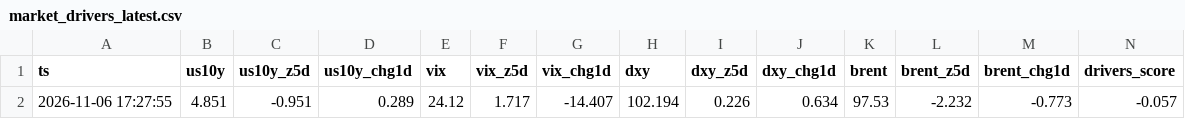
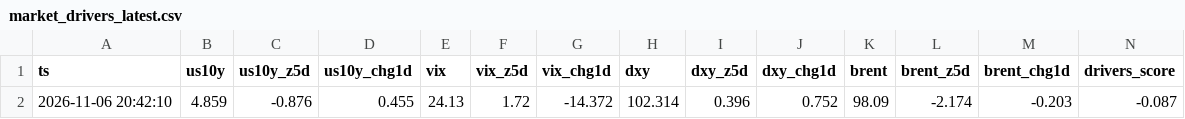
Before and after one commit to jttyr/insidetrades-data, a CSV file: data/market_drivers_latest.csv, drawn as a sheet; removed rows and columns are numbered as before the commit, all else as after; the diff names each change by its address in the sheet, - before the commit and + after, or states it on an @@ line.

```diff
--- a/data/market_drivers_latest.csv
+++ b/data/market_drivers_latest.csv
-row 2: 2026-11-06 17:27:55 | 4.851 | -0.951 | 0.289 | 24.12 | 1.717 | -14.407 | 102.194 | 0.226 | 0.634 | 97.53 | -2.232 | -0.773 | -0.057
+row 2: 2026-11-06 20:42:10 | 4.859 | -0.876 | 0.455 | 24.13 | 1.72 | -14.372 | 102.314 | 0.396 | 0.752 | 98.09 | -2.174 | -0.203 | -0.087
```
Also changed, not shown: data/history/alpha_QQQ.csv, data/market_regime_all_latest.csv, 5 other files.
